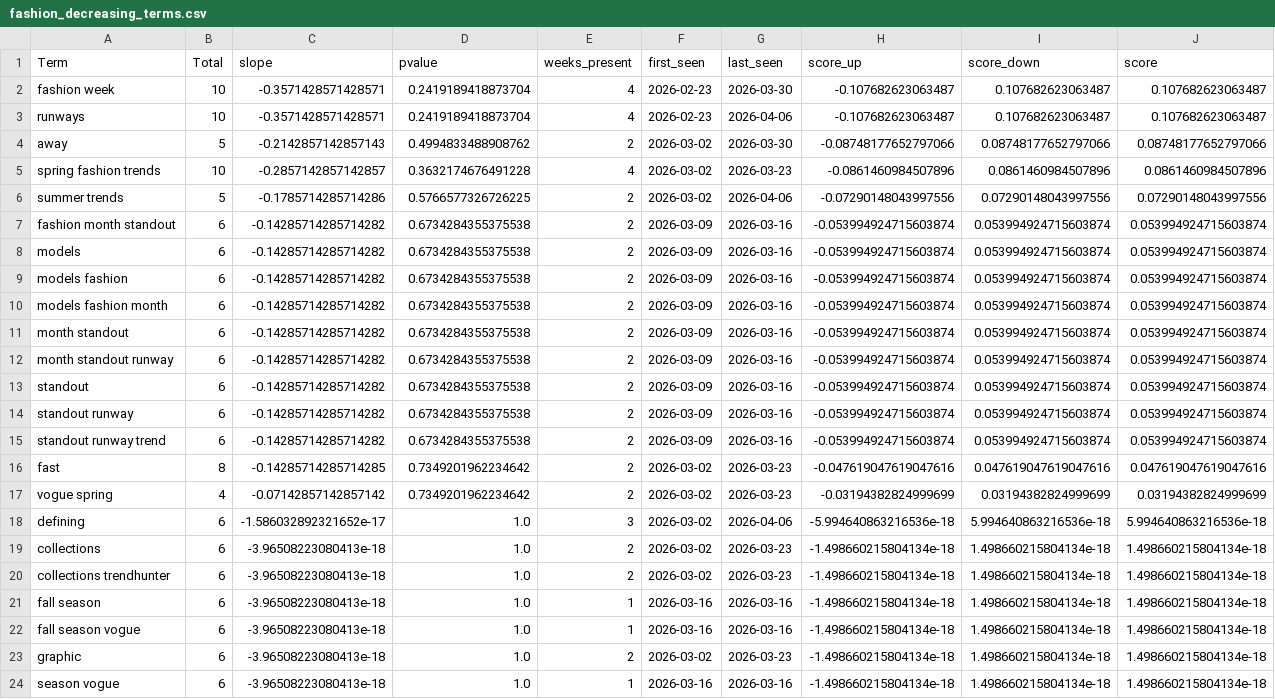
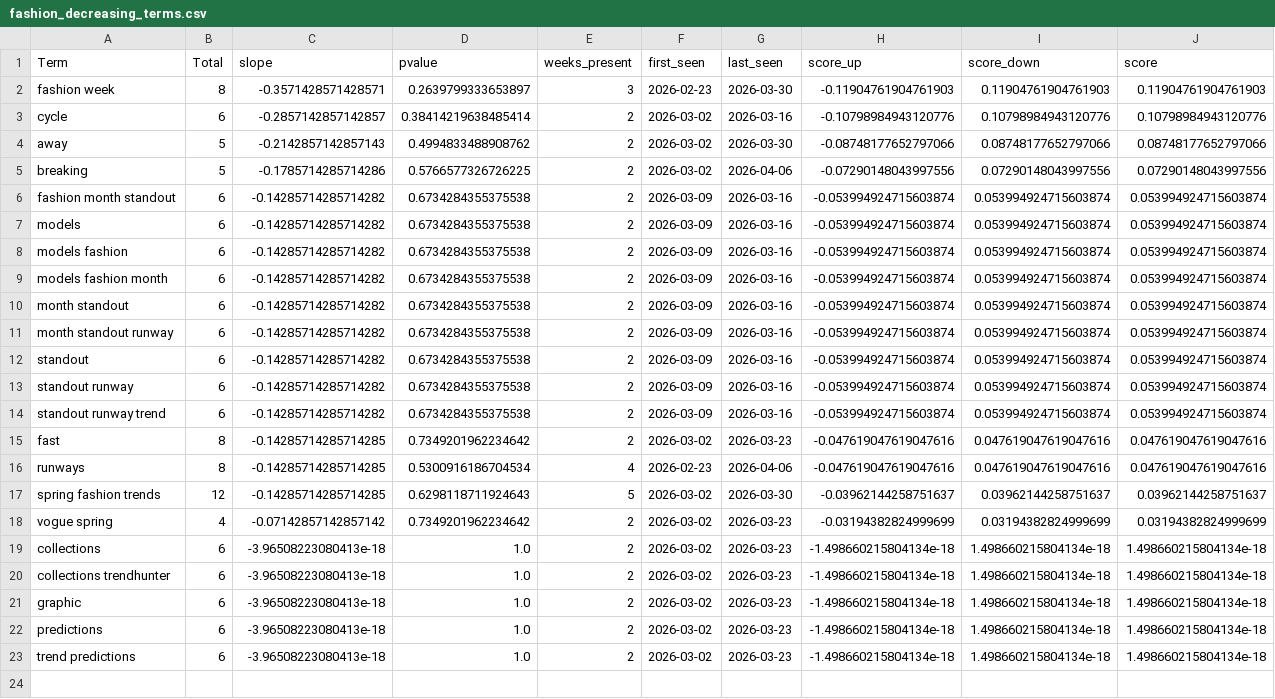
Before and after one commit to prettylittledata/prettylittledata, a CSV file: data/fashion_decreasing_terms.csv, drawn as a sheet.

```diff
--- a/data/fashion_decreasing_terms.csv
+++ b/data/fashion_decreasing_terms.csv
@@ -1,7 +1,6 @@
 Term,Total,slope,pvalue,weeks_present,first_seen,last_seen,score_up,score_down,score
-fashion week,10,-0.3571428571428571,0.2419189418873704,4,2026-02-23,2026-03-30,-0.107682623063487,0.107682623063487,0.107682623063487
-runways,10,-0.3571428571428571,0.2419189418873704,4,2026-02-23,2026-04-06,-0.107682623063487,0.107682623063487,0.107682623063487
+fashion week,8,-0.3571428571428571,0.2639799333653897,3,2026-02-23,2026-03-30,-0.11904761904761903,0.11904761904761903,0.11904761904761903
+cycle,6,-0.2857142857142857,0.38414219638485414,2,2026-03-02,2026-03-16,-0.10798984943120776,0.10798984943120776,0.10798984943120776
 away,5,-0.2142857142857143,0.4994833488908762,2,2026-03-02,2026-03-30,-0.08748177652797066,0.08748177652797066,0.08748177652797066
-spring fashion trends,10,-0.2857142857142857,0.3632174676491228,4,2026-03-02,2026-03-23,-0.0861460984507896,0.0861460984507896,0.0861460984507896
-summer trends,5,-0.1785714285714286,0.5766577326726225,2,2026-03-02,2026-04-06,-0.07290148043997556,0.07290148043997556,0.07290148043997556
+breaking,5,-0.1785714285714286,0.5766577326726225,2,2026-03-02,2026-04-06,-0.07290148043997556,0.07290148043997556,0.07290148043997556
 fashion month standout,6,-0.14285714285714282,0.6734284355375538,2,2026-03-09,2026-03-16,-0.053994924715603874,0.053994924715603874,0.053994924715603874
@@ -16,9 +15,9 @@ standout runway trend,6,-0.14285714285714282,0.6734284355375538,2,2026-03-09,202
 fast,8,-0.14285714285714285,0.7349201962234642,2,2026-03-02,2026-03-23,-0.047619047619047616,0.047619047619047616,0.047619047619047616
+runways,8,-0.14285714285714285,0.5300916186704534,4,2026-02-23,2026-04-06,-0.047619047619047616,0.047619047619047616,0.047619047619047616
+spring fashion trends,12,-0.14285714285714285,0.6298118711924643,5,2026-03-02,2026-03-30,-0.03962144258751637,0.03962144258751637,0.03962144258751637
 vogue spring,4,-0.07142857142857142,0.7349201962234642,2,2026-03-02,2026-03-23,-0.03194382824999699,0.03194382824999699,0.03194382824999699
-defining,6,-1.586032892321652e-17,1.0,3,2026-03-02,2026-04-06,-5.994640863216536e-18,5.994640863216536e-18,5.994640863216536e-18
 collections,6,-3.96508223080413e-18,1.0,2,2026-03-02,2026-03-23,-1.498660215804134e-18,1.498660215804134e-18,1.498660215804134e-18
 collections trendhunter,6,-3.96508223080413e-18,1.0,2,2026-03-02,2026-03-23,-1.498660215804134e-18,1.498660215804134e-18,1.498660215804134e-18
-fall season,6,-3.96508223080413e-18,1.0,1,2026-03-16,2026-03-16,-1.498660215804134e-18,1.498660215804134e-18,1.498660215804134e-18
-fall season vogue,6,-3.96508223080413e-18,1.0,1,2026-03-16,2026-03-16,-1.498660215804134e-18,1.498660215804134e-18,1.498660215804134e-18
 graphic,6,-3.96508223080413e-18,1.0,2,2026-03-02,2026-03-23,-1.498660215804134e-18,1.498660215804134e-18,1.498660215804134e-18
-season vogue,6,-3.96508223080413e-18,1.0,1,2026-03-16,2026-03-16,-1.498660215804134e-18,1.498660215804134e-18,1.498660215804134e-18
+predictions,6,-3.96508223080413e-18,1.0,2,2026-03-02,2026-03-23,-1.498660215804134e-18,1.498660215804134e-18,1.498660215804134e-18
+trend predictions,6,-3.96508223080413e-18,1.0,2,2026-03-02,2026-03-23,-1.498660215804134e-18,1.498660215804134e-18,1.498660215804134e-18
```
Also changed, not shown: data/fashion_all_raw.csv, data/fashion_increasing_terms.csv, 4 other files.
